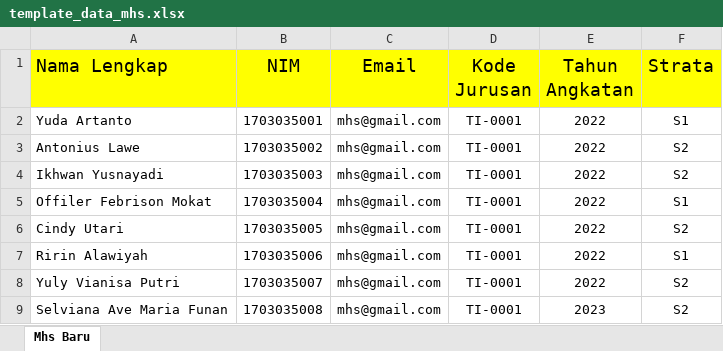
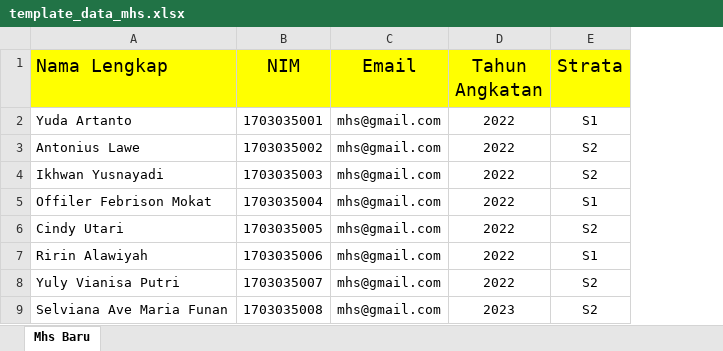
Before and after one commit to DwiPashaDjango/CPL-UNMUL, an Excel workbook: public/_file/template_data_mhs.xlsx, sheet Mhs Baru, drawn as a sheet; only a part is shown; values as stored, in another font and other column widths than the file's, no borders; charts and pictures not drawn; the diff names each change by its address in the sheet, - before the commit and + after, or states it on an @@ line.

```diff
--- a/public/_file/template_data_mhs.xlsx (sheet Mhs Baru)
+++ b/public/_file/template_data_mhs.xlsx (sheet Mhs Baru)
-column D (Kode Jurusan), rows 2-9: all TI-0001
```
Also changed, not shown: charts or pictures, 7 other files.
